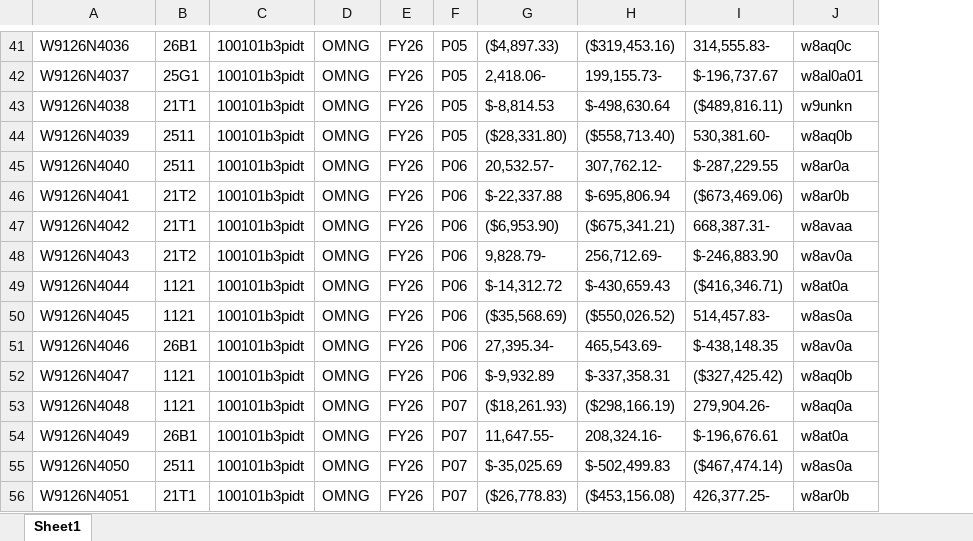
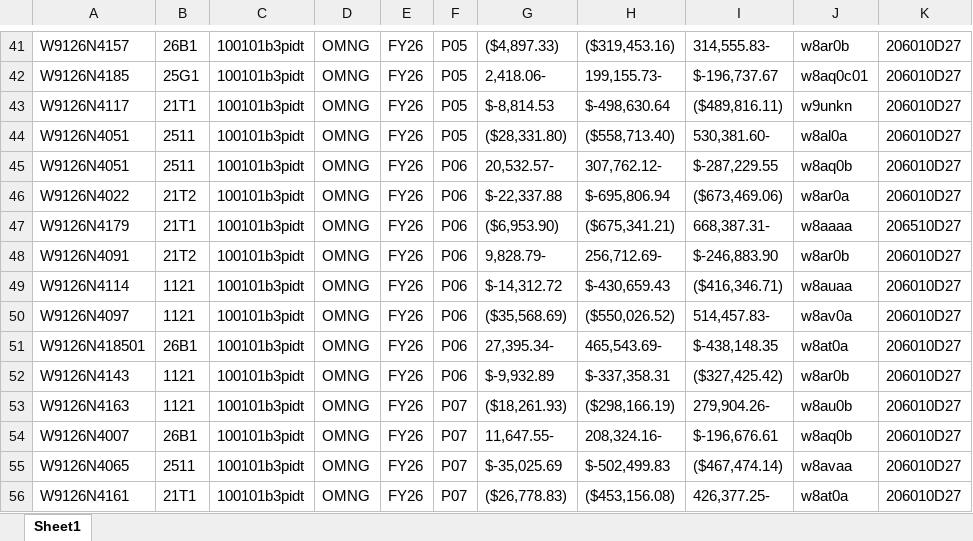
Before and after one commit to Coleslaw510/g3-dashboard, an Excel workbook: samples/realistic/Status of Funds export (realistic).xlsx, sheet Sheet1, drawn as a sheet; only a part is shown, gaps mark what is left out; values as stored, in another font and other column widths than the file's, no borders; the diff covers the shown part only; the diff names each change by its address in the sheet, - before the commit and + after, or states it on an @@ line.

```diff
--- a/samples/realistic/Status of Funds export (realistic).xlsx (sheet Sheet1)
+++ b/samples/realistic/Status of Funds export (realistic).xlsx (sheet Sheet1)
+column K, rows 41-56: 206010D27 | 206010D27 | 206010D27 | 206010D27 | 206010D27 | 206010D27 | 206510D27 | 206010D27 | 206010D27 | 206010D27 | 206010D27 | 206010D27 | 206010D27 | 206010D27 | 206010D27 | 206010D27
-A41: W9126N4036
+A41: W9126N4157
-J41: w8aq0c
+J41: w8ar0b
-A42: W9126N4037
+A42: W9126N4185
-J42: w8al0a01
+J42: w8aq0c01
-A43: W9126N4038
+A43: W9126N4117
-A44: W9126N4039
+A44: W9126N4051
-J44: w8aq0b
+J44: w8al0a
-A45: W9126N4040
+A45: W9126N4051
-J45: w8ar0a
+J45: w8aq0b
-A46: W9126N4041
+A46: W9126N4022
-J46: w8ar0b
+J46: w8ar0a
-A47: W9126N4042
+A47: W9126N4179
-J47: w8avaa
+J47: w8aaaa
-A48: W9126N4043
+A48: W9126N4091
-J48: w8av0a
+J48: w8ar0b
-A49: W9126N4044
+A49: W9126N4114
-J49: w8at0a
+J49: w8auaa
-A50: W9126N4045
+A50: W9126N4097
-J50: w8as0a
+J50: w8av0a
-A51: W9126N4046
+A51: W9126N418501
-J51: w8av0a
+J51: w8at0a
-A52: W9126N4047
+A52: W9126N4143
-J52: w8aq0b
+J52: w8ar0b
-A53: W9126N4048
+A53: W9126N4163
-J53: w8aq0a
+J53: w8au0b
-A54: W9126N4049
+A54: W9126N4007
-J54: w8at0a
+J54: w8aq0b
-A55: W9126N4050
+A55: W9126N4065
-J55: w8as0a
+J55: w8avaa
-A56: W9126N4051
+A56: W9126N4161
-J56: w8ar0b
+J56: w8at0a
```
Also changed, not shown: 1169 edited cells elsewhere in this sheet, samples/G3 Master Key.xlsx, samples/Status of Funds export.xlsx, 20 other files.
